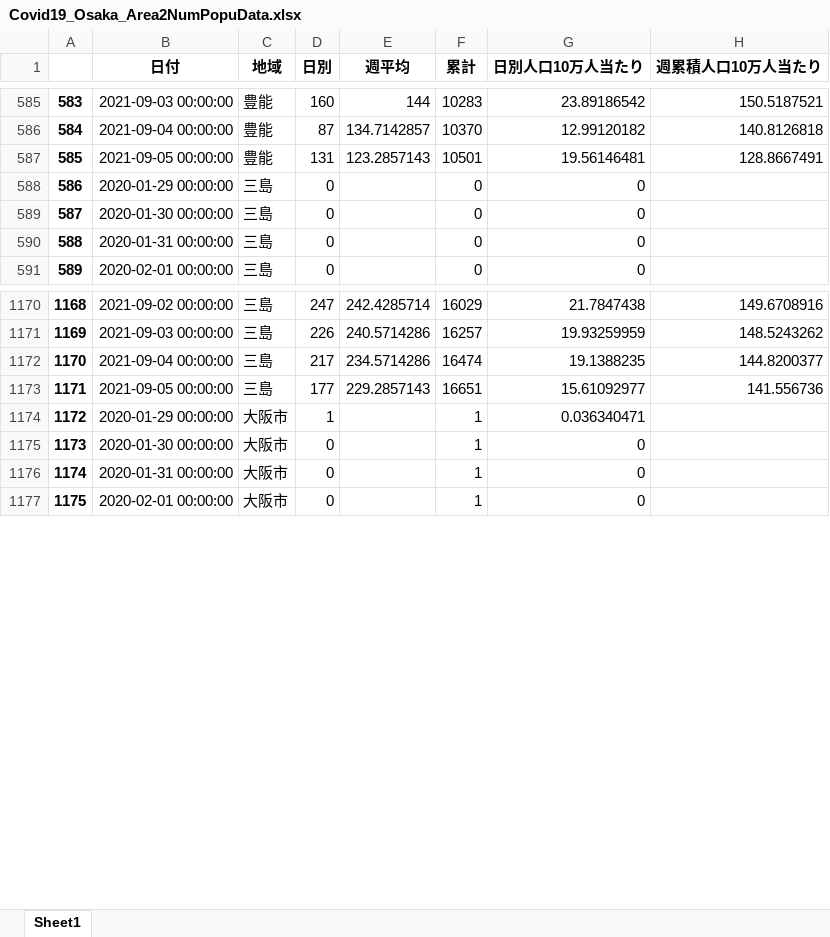
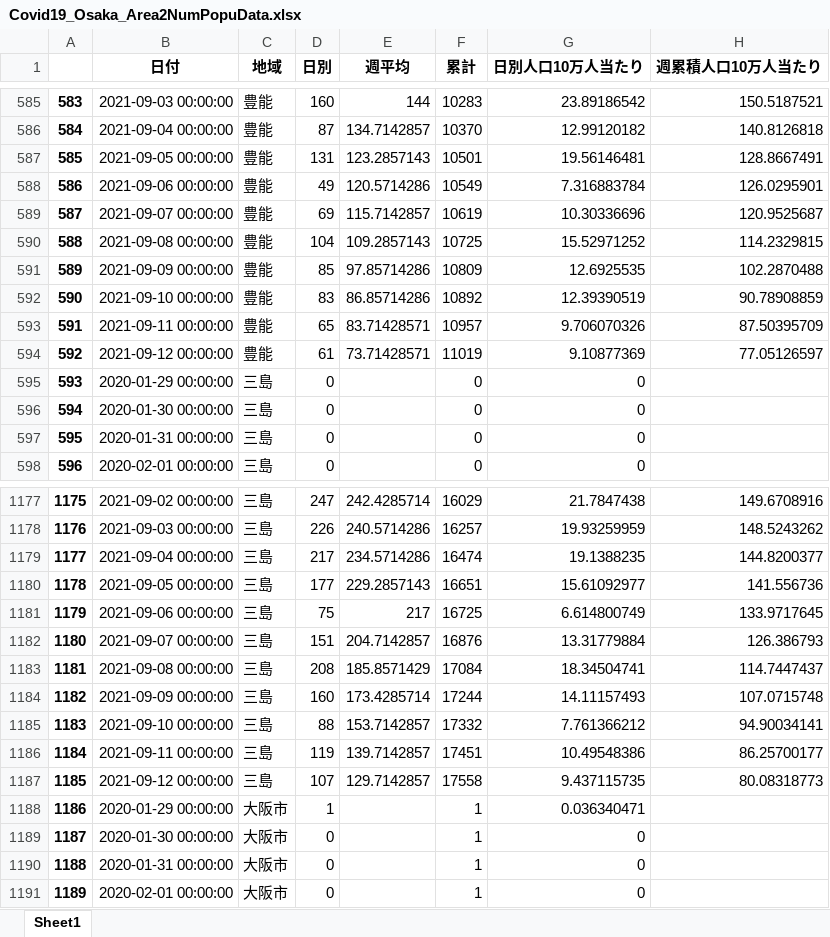
Before and after one commit to massatacker/Covid19OsakaAreaTwonHeroku, an Excel workbook: Covid19_Osaka_Area2NumPopuData.xlsx, sheet Sheet1, drawn as a sheet; only a part is shown, gaps mark what is left out; values as stored, in another font and other column widths than the file's, no borders; addresses are those after the commit; the diff covers the shown part only; the diff names each change by its address in the sheet, - before the commit and + after, or states it on an @@ line.

```diff
--- a/Covid19_Osaka_Area2NumPopuData.xlsx (sheet Sheet1)
+++ b/Covid19_Osaka_Area2NumPopuData.xlsx (sheet Sheet1)
+row 588: 586 | 2021-09-06 00:00:00 | 豊能 | 49 | 120.5714286 | 10549 | 7.316883784 | 126.0295901
+row 589: 587 | 2021-09-07 00:00:00 | 豊能 | 69 | 115.7142857 | 10619 | 10.30336696 | 120.9525687
+row 590: 588 | 2021-09-08 00:00:00 | 豊能 | 104 | 109.2857143 | 10725 | 15.52971252 | 114.2329815
+row 591: 589 | 2021-09-09 00:00:00 | 豊能 | 85 | 97.85714286 | 10809 | 12.6925535 | 102.2870488
+row 592: 590 | 2021-09-10 00:00:00 | 豊能 | 83 | 86.85714286 | 10892 | 12.39390519 | 90.78908859
+row 593: 591 | 2021-09-11 00:00:00 | 豊能 | 65 | 83.71428571 | 10957 | 9.706070326 | 87.50395709
+row 594: 592 | 2021-09-12 00:00:00 | 豊能 | 61 | 73.71428571 | 11019 | 9.10877369 | 77.05126597
@@ column A renumbered between rows 595 and 5924 @@
+row 1181: 1179 | 2021-09-06 00:00:00 | 三島 | 75 | 217 | 16725 | 6.614800749 | 133.9717645
+row 1182: 1180 | 2021-09-07 00:00:00 | 三島 | 151 | 204.7142857 | 16876 | 13.31779884 | 126.386793
+row 1183: 1181 | 2021-09-08 00:00:00 | 三島 | 208 | 185.8571429 | 17084 | 18.34504741 | 114.7447437
+row 1184: 1182 | 2021-09-09 00:00:00 | 三島 | 160 | 173.4285714 | 17244 | 14.11157493 | 107.0715748
+row 1185: 1183 | 2021-09-10 00:00:00 | 三島 | 88 | 153.7142857 | 17332 | 7.761366212 | 94.90034141
+row 1186: 1184 | 2021-09-11 00:00:00 | 三島 | 119 | 139.7142857 | 17451 | 10.49548386 | 86.25700177
+row 1187: 1185 | 2021-09-12 00:00:00 | 三島 | 107 | 129.7142857 | 17558 | 9.437115735 | 80.08318773
```
Also changed, not shown: 56 added rows elsewhere in this sheet, Covid19_Osaka_TownNumPopuData.xlsx.
